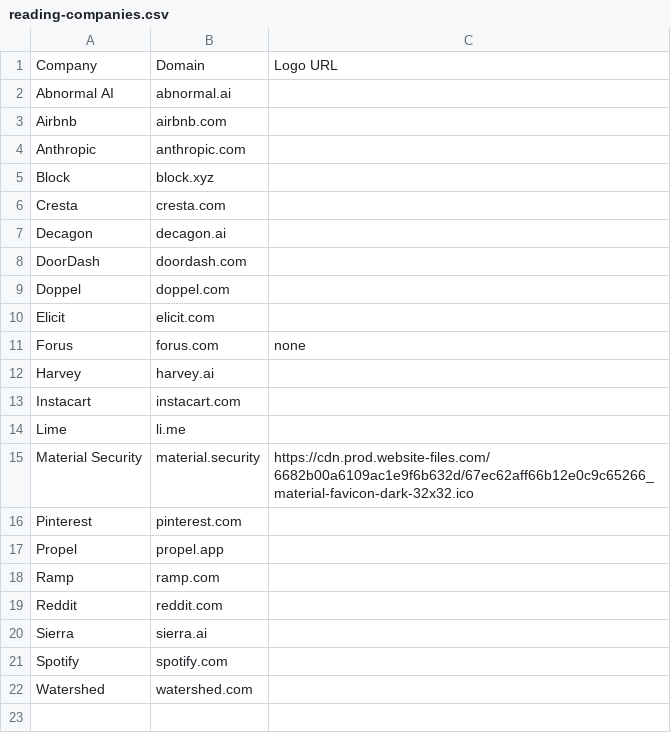
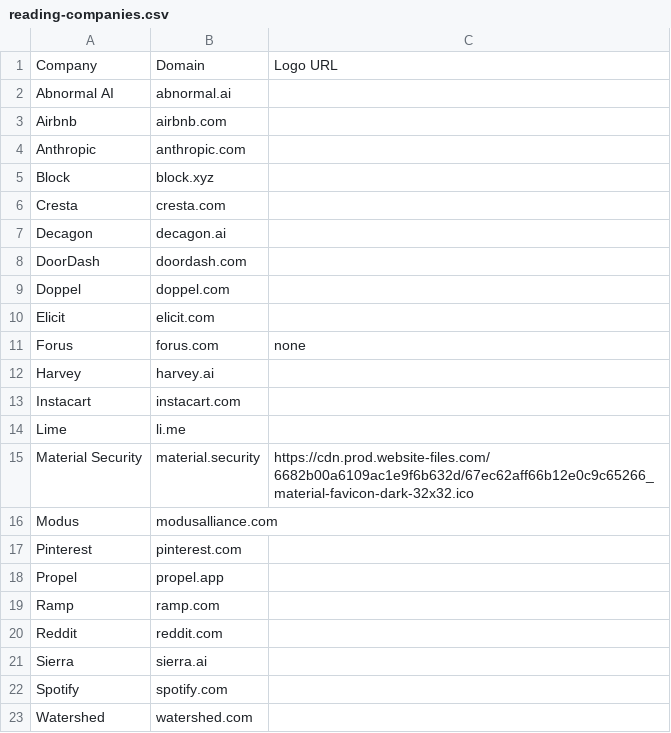
Before and after one commit to hesham-nawaz/personal-website, a CSV file: data/reading-companies.csv, drawn as a sheet.

Commit message:
Sync reading page (2026-10-10)

```diff
--- a/data/reading-companies.csv
+++ b/data/reading-companies.csv
@@ -15,2 +15,3 @@ Lime,li.me,
 Material Security,material.security,https://cdn.prod.website-files.com/6682b00a6109ac1e9f6b632d/67ec62aff66b12e0c9c65266_material-favicon-dark-32x32.ico
+Modus,modusalliance.com,
 Pinterest,pinterest.com,
```
Also changed, not shown: 2 other files.
